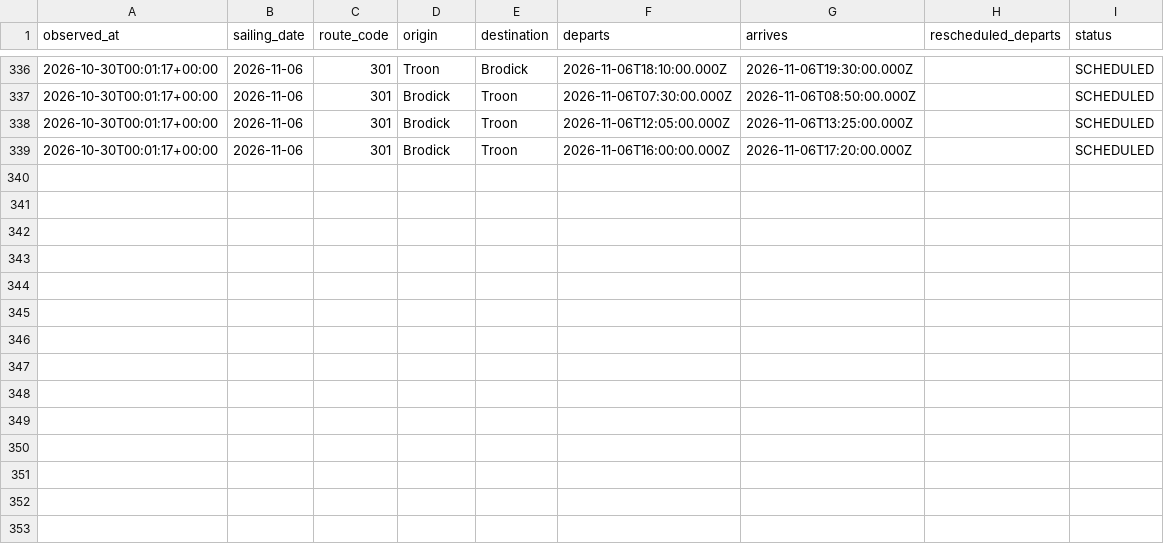
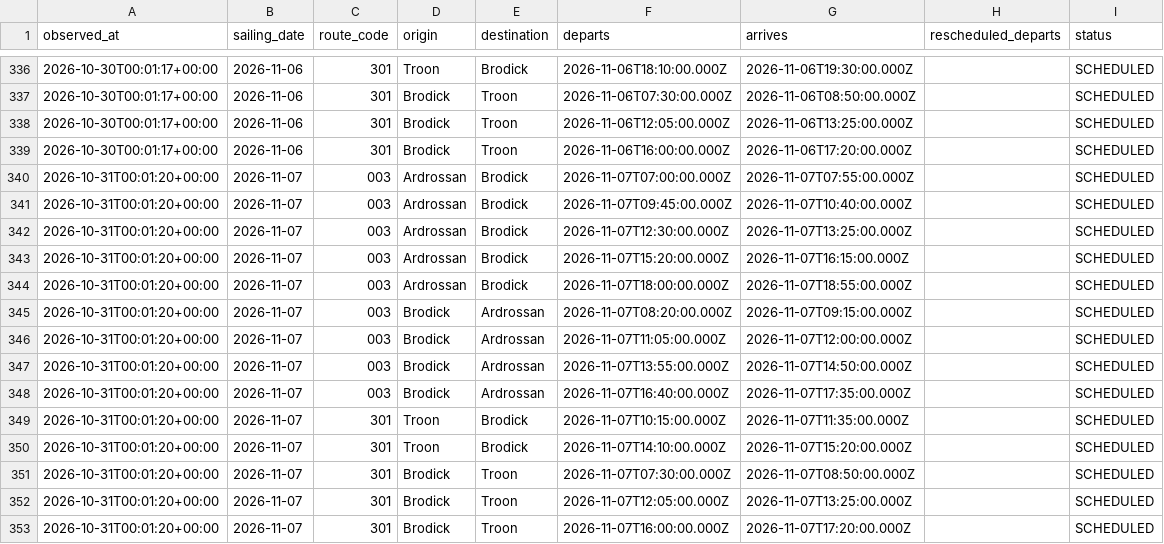
Before and after one commit to SamKelsey/ferry-predictor, a CSV file: sailings.csv, drawn as a sheet; only a part is shown, gaps mark what is left out; the diff names each change by its address in the sheet, - before the commit and + after, or states it on an @@ line.

```diff
--- a/sailings.csv
+++ b/sailings.csv
+row 340: 2026-10-31T00:01:20+00:00 | 2026-11-07 | 003 | Ardrossan | Brodick | 2026-11-07T07:00:00.000Z | 2026-11-07T07:55:00.000Z |  | SCHEDULED
+row 341: 2026-10-31T00:01:20+00:00 | 2026-11-07 | 003 | Ardrossan | Brodick | 2026-11-07T09:45:00.000Z | 2026-11-07T10:40:00.000Z |  | SCHEDULED
+row 342: 2026-10-31T00:01:20+00:00 | 2026-11-07 | 003 | Ardrossan | Brodick | 2026-11-07T12:30:00.000Z | 2026-11-07T13:25:00.000Z |  | SCHEDULED
+row 343: 2026-10-31T00:01:20+00:00 | 2026-11-07 | 003 | Ardrossan | Brodick | 2026-11-07T15:20:00.000Z | 2026-11-07T16:15:00.000Z |  | SCHEDULED
+row 344: 2026-10-31T00:01:20+00:00 | 2026-11-07 | 003 | Ardrossan | Brodick | 2026-11-07T18:00:00.000Z | 2026-11-07T18:55:00.000Z |  | SCHEDULED
+row 345: 2026-10-31T00:01:20+00:00 | 2026-11-07 | 003 | Brodick | Ardrossan | 2026-11-07T08:20:00.000Z | 2026-11-07T09:15:00.000Z |  | SCHEDULED
+row 346: 2026-10-31T00:01:20+00:00 | 2026-11-07 | 003 | Brodick | Ardrossan | 2026-11-07T11:05:00.000Z | 2026-11-07T12:00:00.000Z |  | SCHEDULED
+row 347: 2026-10-31T00:01:20+00:00 | 2026-11-07 | 003 | Brodick | Ardrossan | 2026-11-07T13:55:00.000Z | 2026-11-07T14:50:00.000Z |  | SCHEDULED
+row 348: 2026-10-31T00:01:20+00:00 | 2026-11-07 | 003 | Brodick | Ardrossan | 2026-11-07T16:40:00.000Z | 2026-11-07T17:35:00.000Z |  | SCHEDULED
+row 349: 2026-10-31T00:01:20+00:00 | 2026-11-07 | 301 | Troon | Brodick | 2026-11-07T10:15:00.000Z | 2026-11-07T11:35:00.000Z |  | SCHEDULED
+row 350: 2026-10-31T00:01:20+00:00 | 2026-11-07 | 301 | Troon | Brodick | 2026-11-07T14:10:00.000Z | 2026-11-07T15:20:00.000Z |  | SCHEDULED
+row 351: 2026-10-31T00:01:20+00:00 | 2026-11-07 | 301 | Brodick | Troon | 2026-11-07T07:30:00.000Z | 2026-11-07T08:50:00.000Z |  | SCHEDULED
+row 352: 2026-10-31T00:01:20+00:00 | 2026-11-07 | 301 | Brodick | Troon | 2026-11-07T12:05:00.000Z | 2026-11-07T13:25:00.000Z |  | SCHEDULED
+row 353: 2026-10-31T00:01:20+00:00 | 2026-11-07 | 301 | Brodick | Troon | 2026-11-07T16:00:00.000Z | 2026-11-07T17:20:00.000Z |  | SCHEDULED
```
